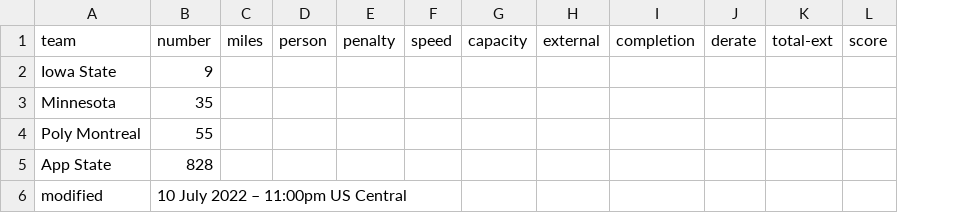
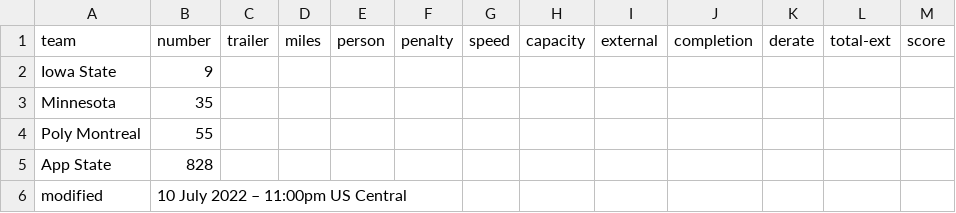
Before and after one commit to jtmullen/asc-fsgp-2022-results, a CSV file: _data/asc/stage2/mov-score.csv, drawn as a sheet; the diff names each change by its address in the sheet, - before the commit and + after, or states it on an @@ line.

```diff
--- a/_data/asc/stage2/mov-score.csv
+++ b/_data/asc/stage2/mov-score.csv
+column C, row 1: trailer
```
Also changed, not shown: _data/asc/stage1/mov-score.csv, _data/asc/stage1/mov.csv, 4 other files.
